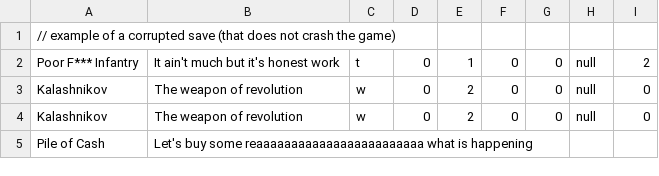
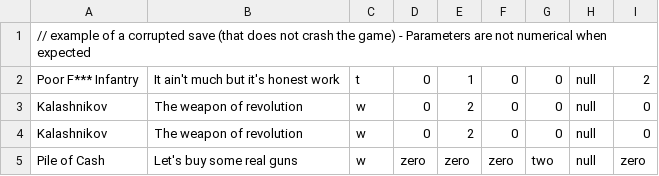
Before and after one commit to ruzicka02/BattleOfVostokhograd, a CSV file: semestral/examples/decks/corrupted2.csv (was semestral/examples/decks/corrupted.csv), drawn as a sheet.

Commit message:
Sem: Save/load deck improvements
Saved deck in csv can now store current life as well as the initial
value. This is afterwards returned to the card using CCard::change_life().
This added parameter to the csv file is considered optional.

Added test files for various ways files can be corrupted.

```diff
--- a/semestral/examples/decks/corrupted.csv
+++ b/semestral/examples/decks/corrupted2.csv
@@ -1,2 +1,2 @@
-// example of a corrupted save (that does not crash the game)
+// example of a corrupted save (that does not crash the game) - Parameters are not numerical when expected
 Poor F*** Infantry,It ain't much but it's honest work,t,0,1,0,0,null,2
@@ -4,2 +4,2 @@ Kalashnikov,The weapon of revolution,w,0,2,0,0,null,0
 Kalashnikov,The weapon of revolution,w,0,2,0,0,null,0
-Pile of Cash,Let's buy some reaaaaaaaaaaaaaaaaaaaaaaaa what is happening
+Pile of Cash,Let's buy some real guns,w,zero,zero,zero,two,null,zero
```
Also changed, not shown: semestral/examples/decks/showcase.csv, semestral/examples/decks/start_hand.csv, 8 other files.
